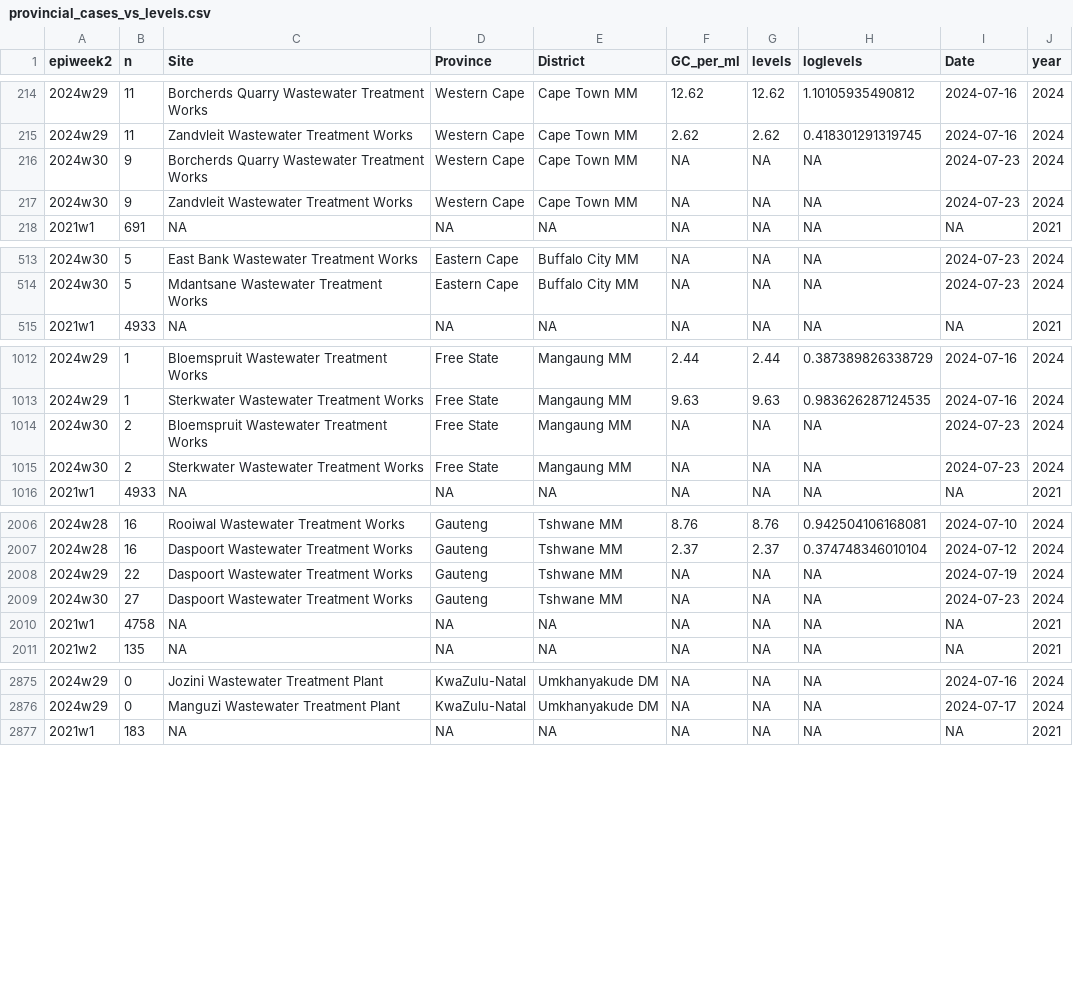
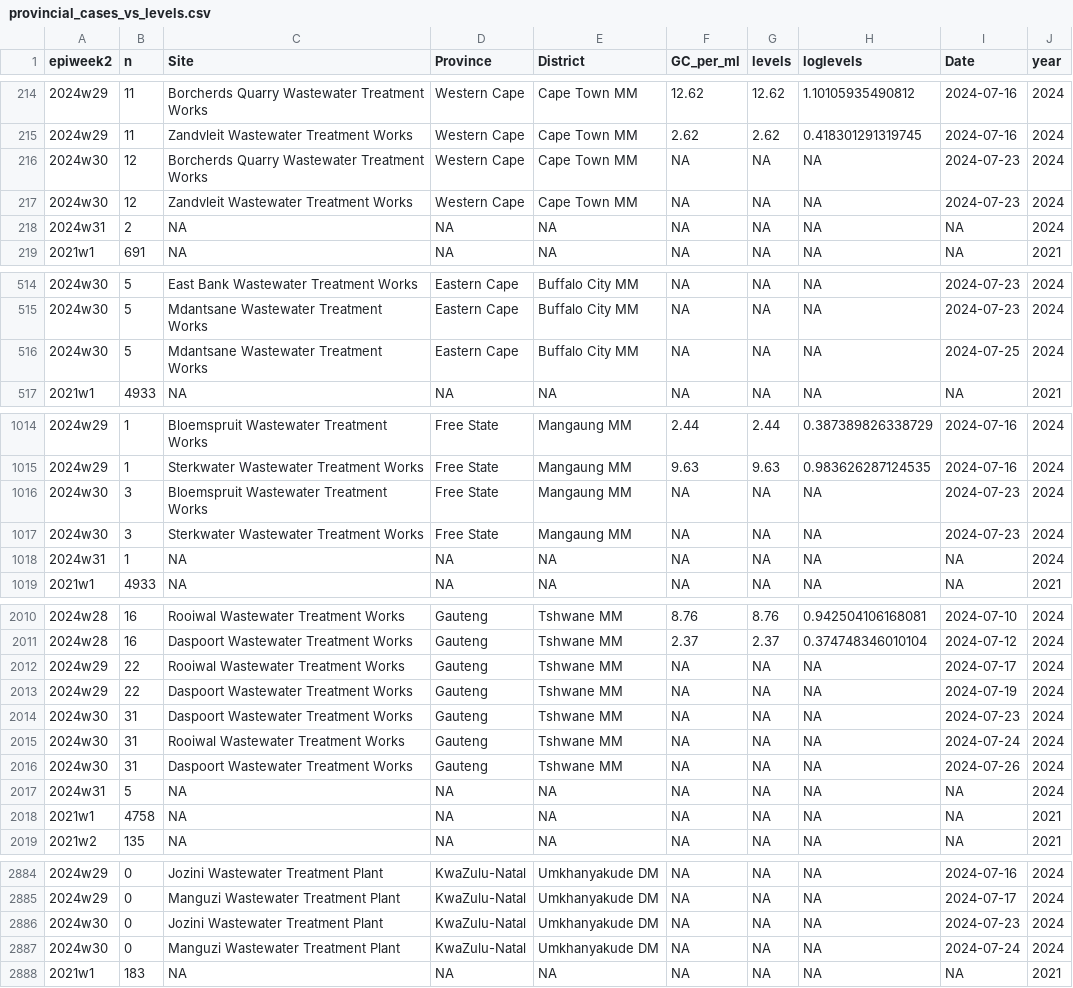
Before and after one commit to NICD-Wastewater-Genomics/NICD-Dash-Data, a CSV file: provincial_cases_vs_levels.csv, drawn as a sheet; only a part is shown, gaps mark what is left out; the diff covers the shown part only.

Commit message:
Automated quantitative data update

```diff
--- a/provincial_cases_vs_levels.csv
+++ b/provincial_cases_vs_levels.csv
@@ -215,4 +215,5 @@
 "2024w29",11,"Zandvleit Wastewater Treatment Works","Western Cape","Cape Town MM",2.62,2.62,0.418301291319745,2024-07-16,2024
-"2024w30",9,"Borcherds Quarry Wastewater Treatment Works","Western Cape","Cape Town MM",NA,NA,NA,2024-07-23,2024
-"2024w30",9,"Zandvleit Wastewater Treatment Works","Western Cape","Cape Town MM",NA,NA,NA,2024-07-23,2024
+"2024w30",12,"Borcherds Quarry Wastewater Treatment Works","Western Cape","Cape Town MM",NA,NA,NA,2024-07-23,2024
+"2024w30",12,"Zandvleit Wastewater Treatment Works","Western Cape","Cape Town MM",NA,NA,NA,2024-07-23,2024
+"2024w31",2,NA,NA,NA,NA,NA,NA,NA,2024
 "2021w1",691,NA,NA,NA,NA,NA,NA,NA,2021
@@ -514,2 +515,3 @@
 "2024w30",5,"Mdantsane Wastewater Treatment Works","Eastern Cape","Buffalo City MM",NA,NA,NA,2024-07-23,2024
+"2024w30",5,"Mdantsane Wastewater Treatment Works","Eastern Cape","Buffalo City MM",NA,NA,NA,2024-07-25,2024
 "2021w1",4933,NA,NA,NA,NA,NA,NA,NA,2021
@@ -1013,4 +1015,5 @@
 "2024w29",1,"Sterkwater Wastewater Treatment Works","Free State","Mangaung MM",9.63,9.63,0.983626287124535,2024-07-16,2024
-"2024w30",2,"Bloemspruit Wastewater Treatment Works","Free State","Mangaung MM",NA,NA,NA,2024-07-23,2024
-"2024w30",2,"Sterkwater Wastewater Treatment Works","Free State","Mangaung MM",NA,NA,NA,2024-07-23,2024
+"2024w30",3,"Bloemspruit Wastewater Treatment Works","Free State","Mangaung MM",NA,NA,NA,2024-07-23,2024
+"2024w30",3,"Sterkwater Wastewater Treatment Works","Free State","Mangaung MM",NA,NA,NA,2024-07-23,2024
+"2024w31",1,NA,NA,NA,NA,NA,NA,NA,2024
 "2021w1",4933,NA,NA,NA,NA,NA,NA,NA,2021
@@ -2007,4 +2011,8 @@
 "2024w28",16,"Daspoort Wastewater Treatment Works","Gauteng","Tshwane MM",2.37,2.37,0.374748346010104,2024-07-12,2024
+"2024w29",22,"Rooiwal Wastewater Treatment Works","Gauteng","Tshwane MM",NA,NA,NA,2024-07-17,2024
 "2024w29",22,"Daspoort Wastewater Treatment Works","Gauteng","Tshwane MM",NA,NA,NA,2024-07-19,2024
-"2024w30",27,"Daspoort Wastewater Treatment Works","Gauteng","Tshwane MM",NA,NA,NA,2024-07-23,2024
+"2024w30",31,"Daspoort Wastewater Treatment Works","Gauteng","Tshwane MM",NA,NA,NA,2024-07-23,2024
+"2024w30",31,"Rooiwal Wastewater Treatment Works","Gauteng","Tshwane MM",NA,NA,NA,2024-07-24,2024
+"2024w30",31,"Daspoort Wastewater Treatment Works","Gauteng","Tshwane MM",NA,NA,NA,2024-07-26,2024
+"2024w31",5,NA,NA,NA,NA,NA,NA,NA,2024
 "2021w1",4758,NA,NA,NA,NA,NA,NA,NA,2021
@@ -2876,2 +2885,4 @@
 "2024w29",0,"Manguzi Wastewater Treatment Plant","KwaZulu-Natal","Umkhanyakude DM",NA,NA,NA,2024-07-17,2024
+"2024w30",0,"Jozini Wastewater Treatment Plant","KwaZulu-Natal","Umkhanyakude DM",NA,NA,NA,2024-07-23,2024
+"2024w30",0,"Manguzi Wastewater Treatment Plant","KwaZulu-Natal","Umkhanyakude DM",NA,NA,NA,2024-07-24,2024
 "2021w1",183,NA,NA,NA,NA,NA,NA,NA,2021
```
Also changed, not shown: 2 added rows and 2 edited cells elsewhere in this file, rsa_cases_vs_levels.csv.
